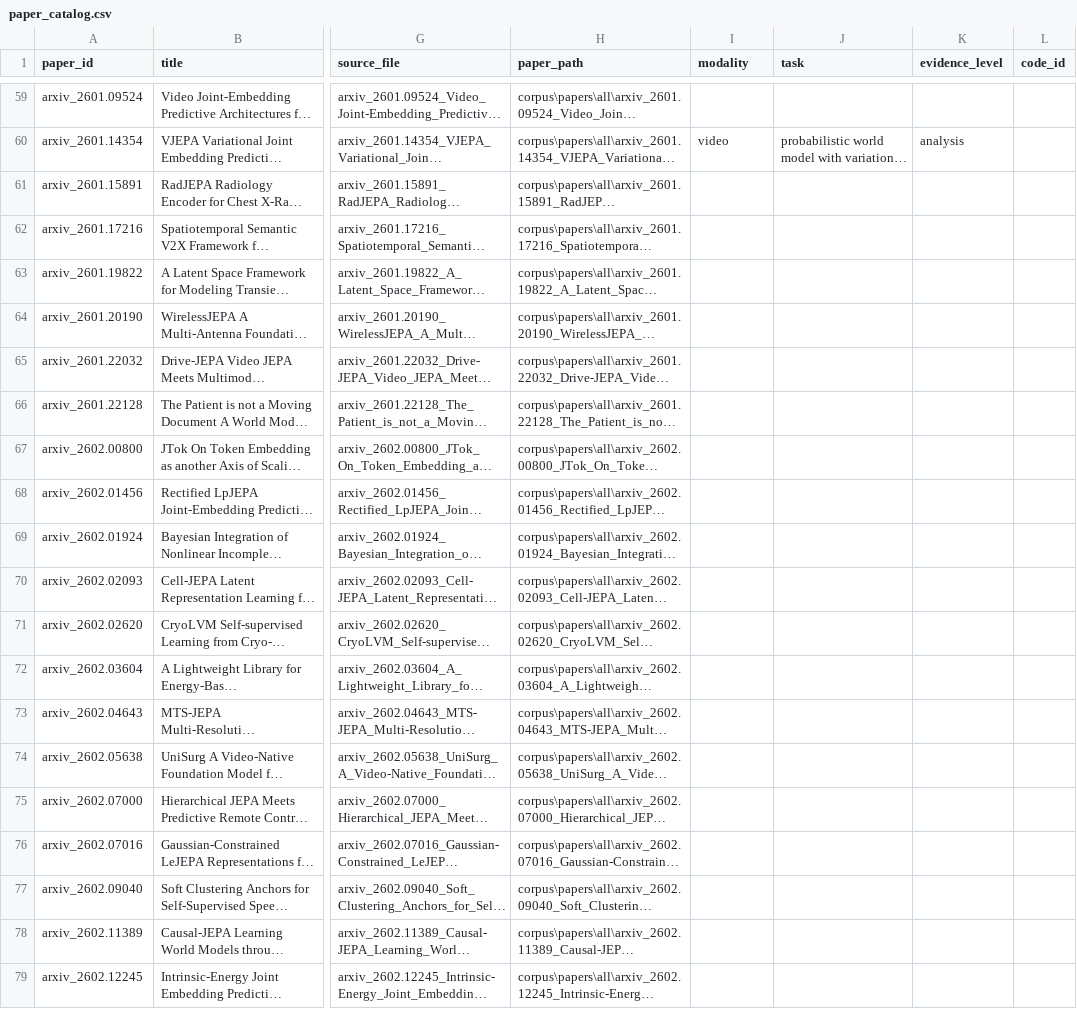
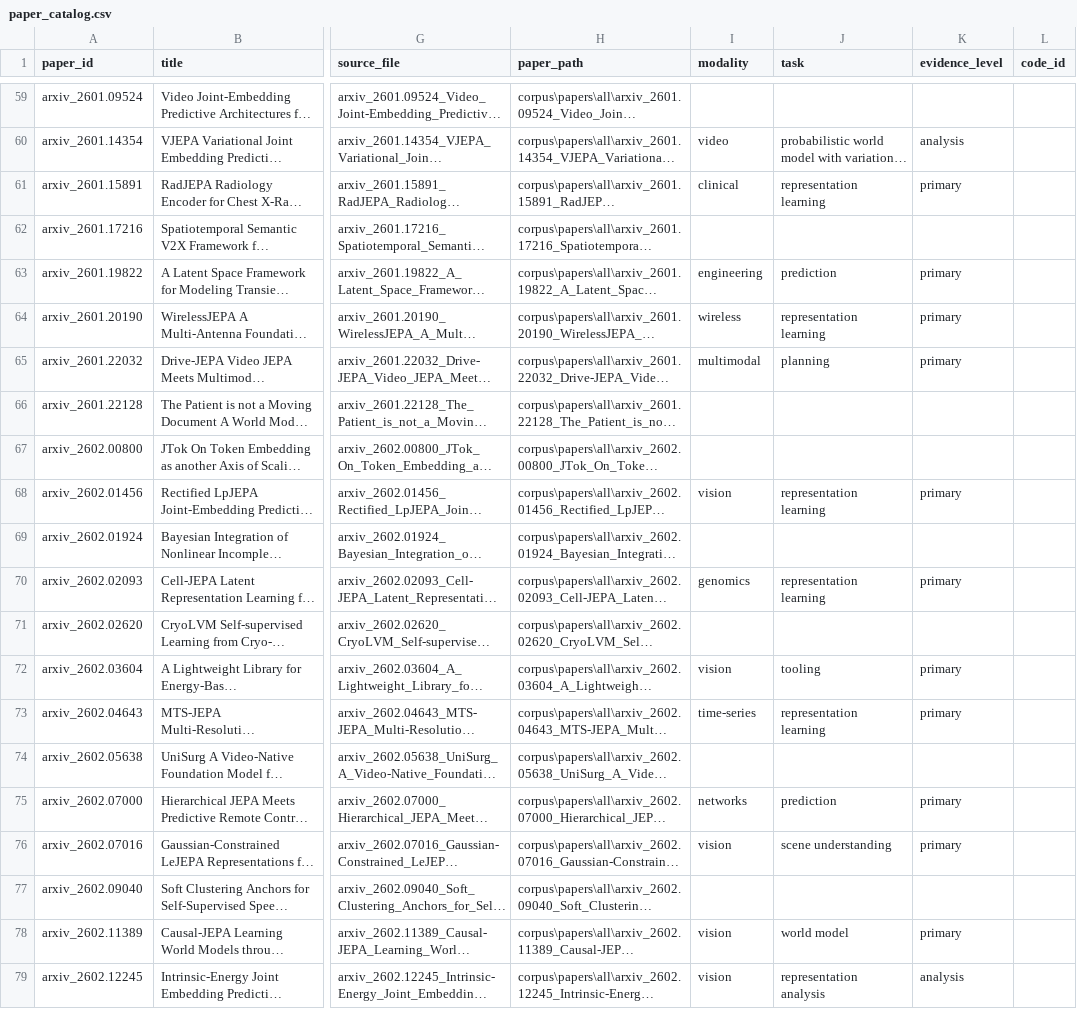
Before and after one commit to Fitz798/JEPA-skills, a CSV file: metadata/paper_catalog.csv, drawn as a sheet; only a part is shown, gaps mark what is left out; long unchanged cells end in …; the diff covers the shown part only; the diff names each change by its address in the sheet, - before the commit and + after, or states it on an @@ line.

Commit message:
feat(metadata): expand long-tail annotations from 22 to 80 papers (54% coverage)
- Added scripts/annotate_long_tail.py for systematic annotation
- Annotated 47 JEPA-title papers + 11 additional relevant papers
- Modality/task/evidence_level coverage: 22→80 papers (14.9%→54.0%)
- Core gate remains PASS (11/11 on all fields)
- This satisfies the v1.3.0 M1 metadata breadth target

```diff
--- a/metadata/paper_catalog.csv
+++ b/metadata/paper_catalog.csv
-I61 (modality): (empty)
+I61 (modality): clinical
-J61 (task): (empty)
+J61 (task): representation learning
-K61 (evidence_level): (empty)
+K61 (evidence_level): primary
-I63 (modality): (empty)
+I63 (modality): engineering
-J63 (task): (empty)
+J63 (task): prediction
-K63:K65 (evidence_level): (empty)
+K63:K65 (evidence_level): primary
-I64 (modality): (empty)
+I64 (modality): wireless
-J64 (task): (empty)
+J64 (task): representation learning
-I65 (modality): (empty)
+I65 (modality): multimodal
-J65 (task): (empty)
+J65 (task): planning
-I68 (modality): (empty)
+I68 (modality): vision
-J68 (task): (empty)
+J68 (task): representation learning
-K68 (evidence_level): (empty)
+K68 (evidence_level): primary
-I70 (modality): (empty)
+I70 (modality): genomics
-J70 (task): (empty)
+J70 (task): representation learning
-K70 (evidence_level): (empty)
+K70 (evidence_level): primary
-I72 (modality): (empty)
+I72 (modality): vision
-J72 (task): (empty)
+J72 (task): tooling
-K72:K73 (evidence_level): (empty)
+K72:K73 (evidence_level): primary
-I73 (modality): (empty)
+I73 (modality): time-series
-J73 (task): (empty)
+J73 (task): representation learning
-I75 (modality): (empty)
+I75 (modality): networks
-J75 (task): (empty)
+J75 (task): prediction
-K75:K76 (evidence_level): (empty)
+K75:K76 (evidence_level): primary
-I76 (modality): (empty)
+I76 (modality): vision
-J76 (task): (empty)
+J76 (task): scene understanding
-I78:I79 (modality): (empty)
+I78:I79 (modality): vision
-J78 (task): (empty)
+J78 (task): world model
-K78 (evidence_level): (empty)
+K78 (evidence_level): primary
-J79 (task): (empty)
+J79 (task): representation analysis
-K79 (evidence_level): (empty)
+K79 (evidence_level): analysis
```
Also changed, not shown: 138 edited cells elsewhere in this file, 2 other files.
